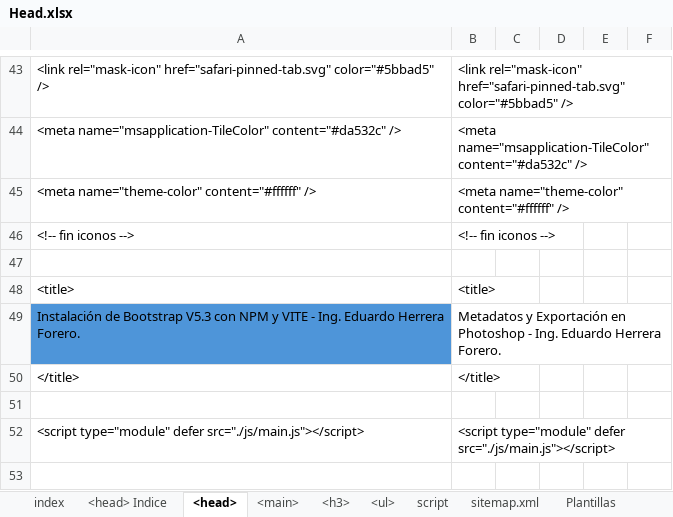
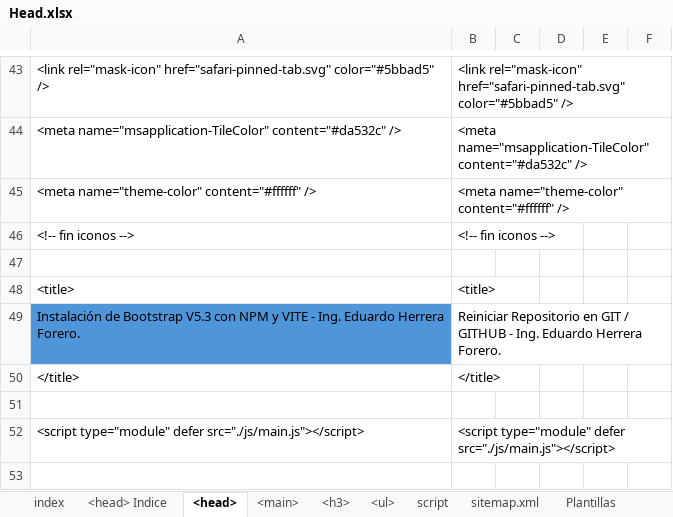
Before and after one commit to eduardoherreraf/PlantillaMiPagina, an Excel workbook: src/Head.xlsx, sheet <head>, drawn as a sheet; only a part is shown, gaps mark what is left out; values as stored, in another font and other column widths than the file's, no borders; the diff covers the shown part only; the diff names each change by its address in the sheet, - before the commit and + after, or states it on an @@ line.

Commit message:
agregar Reiniciar Repositorio en GIT / GITHUB

```diff
--- a/src/Head.xlsx (sheet <head>)
+++ b/src/Head.xlsx (sheet <head>)
-B49: Metadatos y Exportación en Photoshop - Ing.…
+B49: Reiniciar Repositorio en GIT / GITHUB - Ing.…
```
Also changed, not shown: 9 edited cells elsewhere in this sheet, sheet <ul>, sheet <main>, sheet <h3>, sheet Plantillas, formulas that keep their value, 2 other files.
